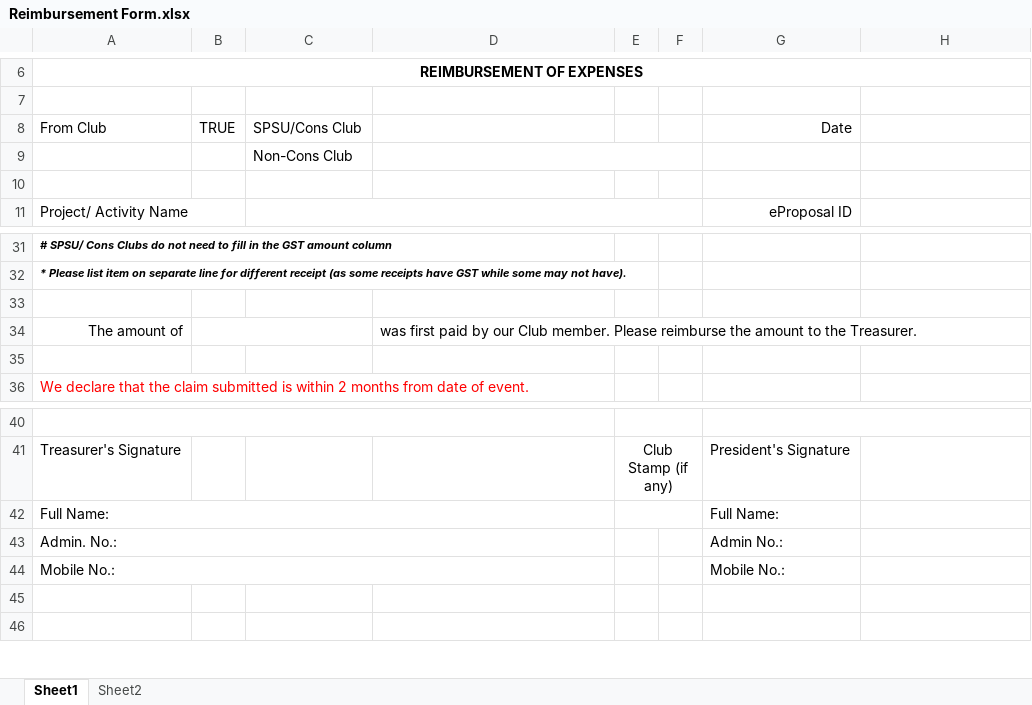
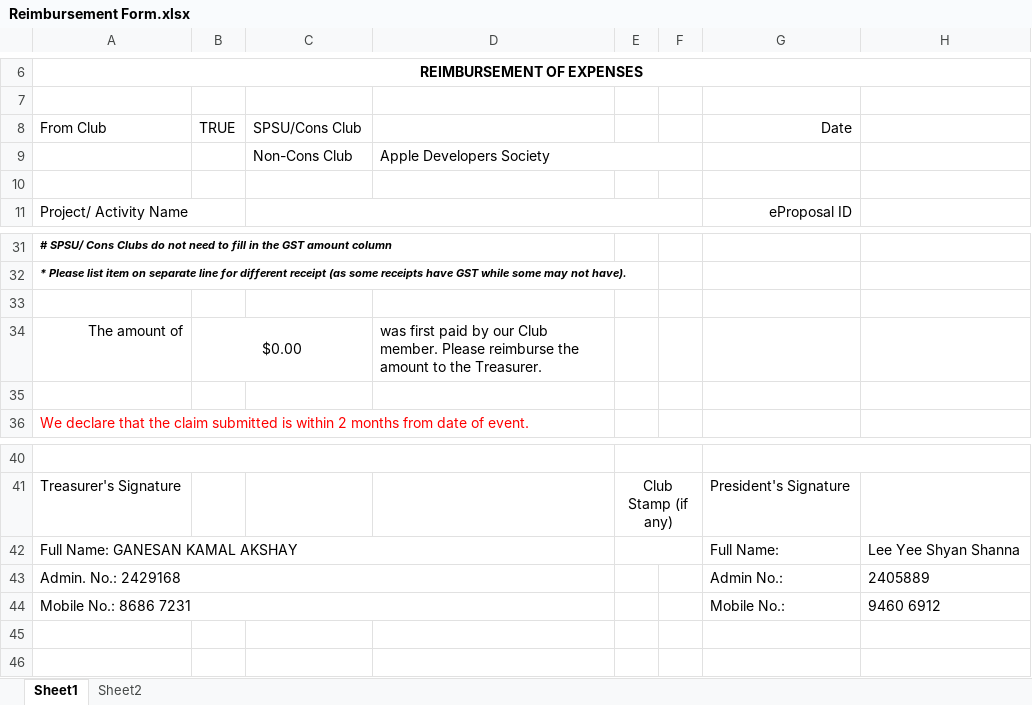
Before and after one commit to Shanna024985/React-google-drive-folder, an Excel workbook: src/controller/Finance and Logistics/Reimbursement Form.xlsx, sheet Sheet1, drawn as a sheet; only a part is shown, gaps mark what is left out; values as stored, in another font and other column widths than the file's, no borders; charts and pictures not drawn; removed rows and columns are numbered as before the commit, all else as after; the diff names each change by its address in the sheet, - before the commit and + after, or states it on an @@ line.

```diff
--- a/src/controller/Finance and Logistics/Reimbursement Form.xlsx (sheet Sheet1)
+++ b/src/controller/Finance and Logistics/Reimbursement Form.xlsx (sheet Sheet1)
-D9: (empty)
+D9: Apple Developers Society
-B34: (empty)
+B34: $0.00
-row 42: Full Name: |  |  |  |  |  | Full Name:
-row 43: Admin. No.: |  |  |  |  |  | Admin No.:
-row 44: Mobile No.: |  |  |  |  |  | Mobile No.:
+row 42: Full Name: GANESAN KAMAL AKSHAY |  |  |  |  |  | Full Name: | Lee Yee Shyan Shanna
+row 43: Admin. No.: 2429168 |  |  |  |  |  | Admin No.: | 2405889
+row 44: Mobile No.: 8686 7231 |  |  |  |  |  | Mobile No.: | 9460 6912
```
Also changed, not shown: charts or pictures, 8 other files.
